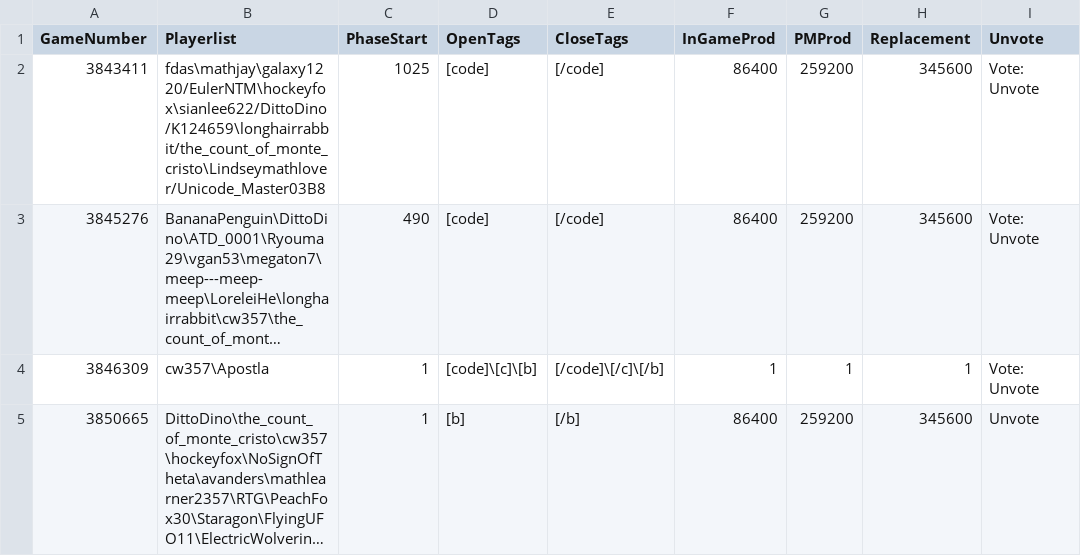
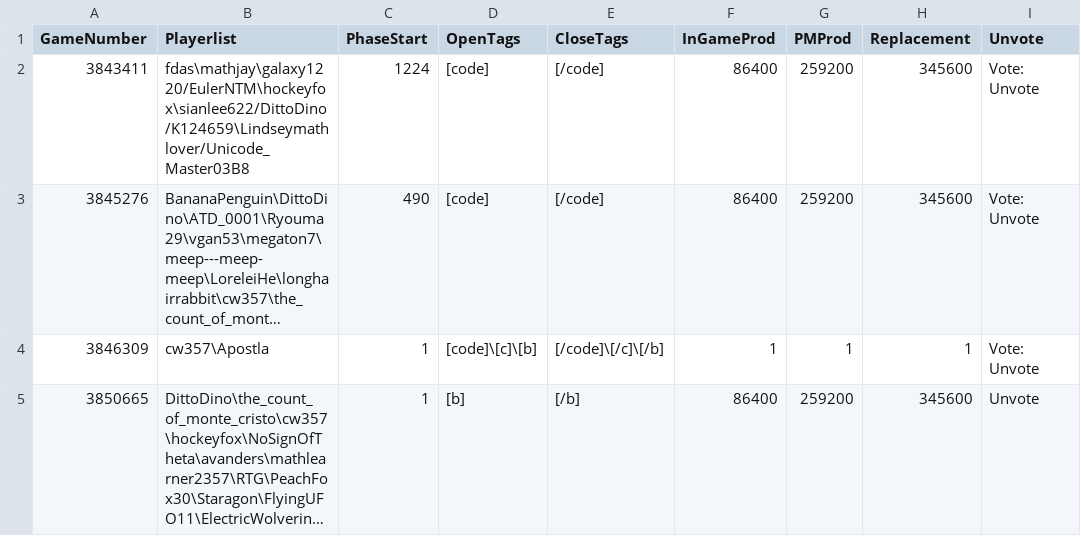
Before and after one commit to aops-mafia-tools/aops-mafia-tools.github.io, a CSV file: game_status.csv, drawn as a sheet; only a part is shown; long unchanged cells end in …; the diff names each change by its address in the sheet, - before the commit and + after, or states it on an @@ line.

Commit message:
EoD mg318

```diff
--- a/game_status.csv
+++ b/game_status.csv
-B2 (Playerlist): fdas\mathjay\galaxy1220/EulerNTM\hockeyfox\sianlee622/DittoDino/K124659\longhairrabbit/the_count_of_monte_cristo\Lindseymathlover/Unicode_Master03B8
+B2 (Playerlist): fdas\mathjay\galaxy1220/EulerNTM\hockeyfox\sianlee622/DittoDino/K124659\Lindseymathlover/Unicode_Master03B8
-C2 (PhaseStart): 1025
+C2 (PhaseStart): 1224
```
